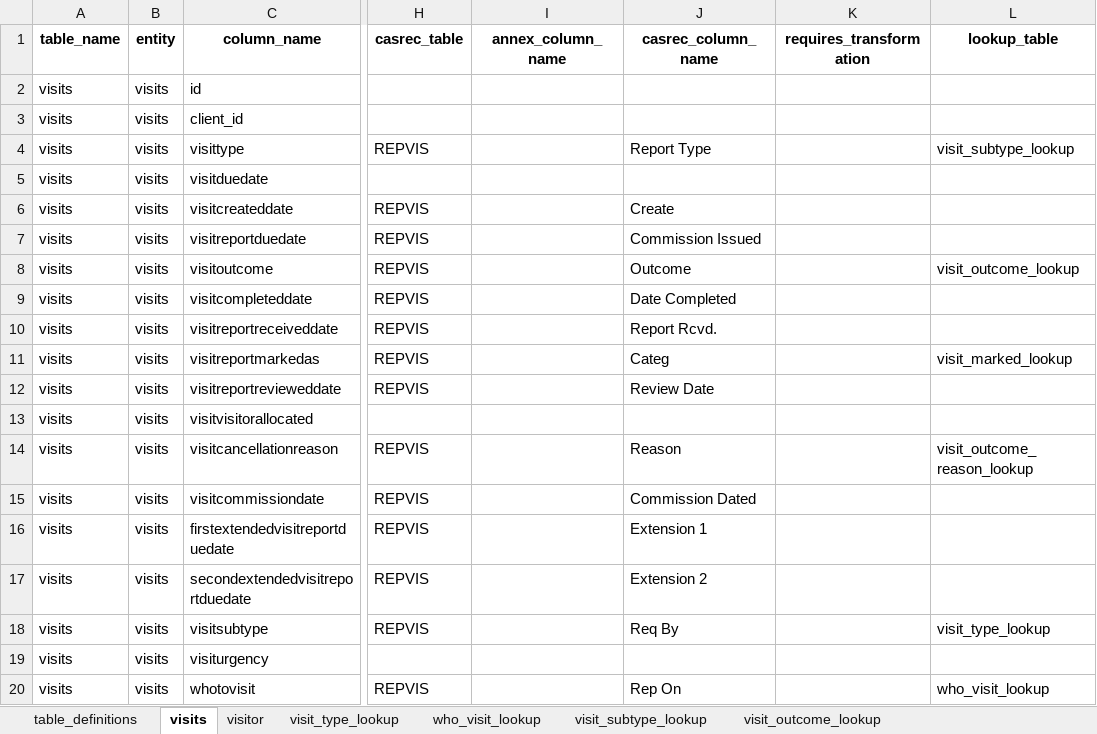
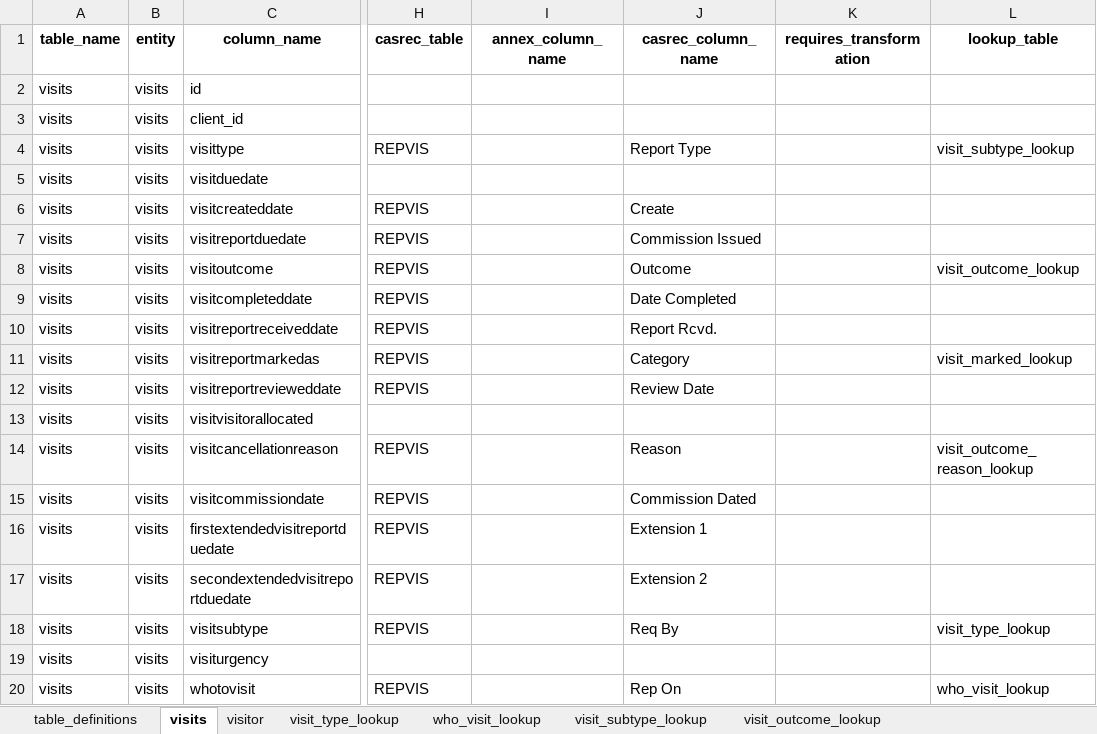
Before and after one commit to uk-gov-mirror/ministryofjustice.opg-data-casrec-migration-mappings, an Excel workbook: mapping_spreadsheet/Casrec_Mapping_Document_Visits.xlsx, sheet visits, drawn as a sheet; only a part is shown, gaps mark what is left out; values as stored, in another font and other column widths than the file's, no borders; the diff names each change by its address in the sheet, - before the commit and + after, or states it on an @@ line.

Commit message:
visits file

```diff
--- a/mapping_spreadsheet/Casrec_Mapping_Document_Visits.xlsx (sheet visits)
+++ b/mapping_spreadsheet/Casrec_Mapping_Document_Visits.xlsx (sheet visits)
-J11 (casrec_column_name): Categ
+J11 (casrec_column_name): Category
```
Also changed, not shown: sheet visit_type_lookup, sheet visit_subtype_lookup.
